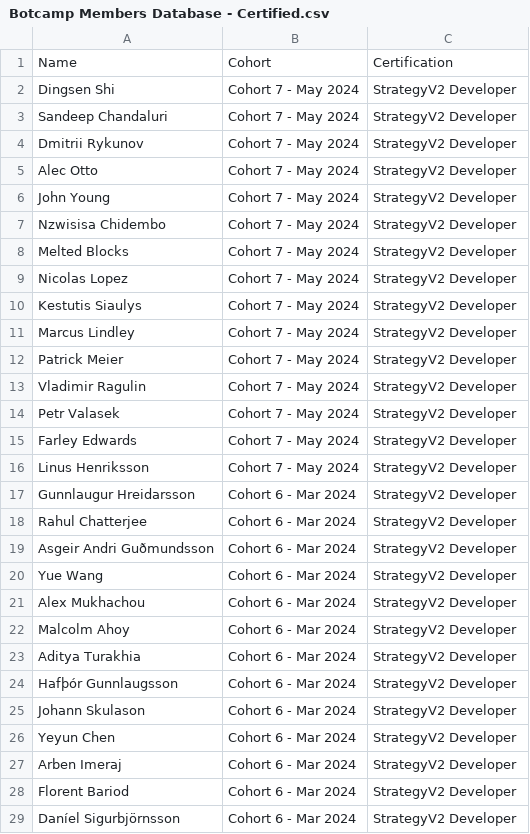
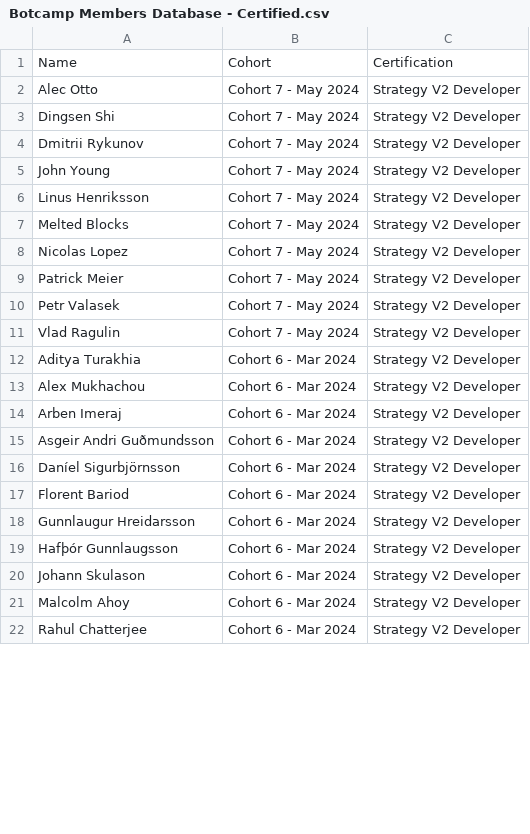
Before and after one commit to hummingbot/hummingbot-site, a CSV file: docs/certification/Botcamp Members Database - Certified.csv, drawn as a sheet; only a part is shown; the diff covers the shown part only.

Commit message:
modify certifications list

```diff
--- a/docs/certification/Botcamp Members Database - Certified.csv
+++ b/docs/certification/Botcamp Members Database - Certified.csv
@@ -1,29 +1,22 @@
 Name,Cohort,Certification
-Dingsen Shi,Cohort 7 - May 2024,StrategyV2 Developer
-Sandeep Chandaluri,Cohort 7 - May 2024,StrategyV2 Developer
-Dmitrii Rykunov,Cohort 7 - May 2024,StrategyV2 Developer
-Alec Otto,Cohort 7 - May 2024,StrategyV2 Developer
-John Young,Cohort 7 - May 2024,StrategyV2 Developer
-Nzwisisa Chidembo,Cohort 7 - May 2024,StrategyV2 Developer
-Melted Blocks,Cohort 7 - May 2024,StrategyV2 Developer
-Nicolas Lopez,Cohort 7 - May 2024,StrategyV2 Developer
-Kestutis Siaulys,Cohort 7 - May 2024,StrategyV2 Developer
-Marcus Lindley,Cohort 7 - May 2024,StrategyV2 Developer
-Patrick Meier,Cohort 7 - May 2024,StrategyV2 Developer
-Vladimir Ragulin,Cohort 7 - May 2024,StrategyV2 Developer
-Petr Valasek,Cohort 7 - May 2024,StrategyV2 Developer
-Farley Edwards,Cohort 7 - May 2024,StrategyV2 Developer
-Linus Henriksson,Cohort 7 - May 2024,StrategyV2 Developer
-Gunnlaugur Hreidarsson,Cohort 6 - Mar 2024,StrategyV2 Developer
-Rahul Chatterjee,Cohort 6 - Mar 2024,StrategyV2 Developer
-Asgeir Andri Guðmundsson,Cohort 6 - Mar 2024,StrategyV2 Developer
-Yue Wang,Cohort 6 - Mar 2024,StrategyV2 Developer
-Alex Mukhachou,Cohort 6 - Mar 2024,StrategyV2 Developer
-Malcolm Ahoy,Cohort 6 - Mar 2024,StrategyV2 Developer
-Aditya Turakhia,Cohort 6 - Mar 2024,StrategyV2 Developer
-Hafþór Gunnlaugsson,Cohort 6 - Mar 2024,StrategyV2 Developer
-Johann Skulason,Cohort 6 - Mar 2024,StrategyV2 Developer
-Yeyun Chen,Cohort 6 - Mar 2024,StrategyV2 Developer
-Arben Imeraj,Cohort 6 - Mar 2024,StrategyV2 Developer
-Florent Bariod,Cohort 6 - Mar 2024,StrategyV2 Developer
-Daníel Sigurbjörnsson,Cohort 6 - Mar 2024,StrategyV2 Developer
+Alec Otto,Cohort 7 - May 2024,Strategy V2 Developer
+Dingsen Shi,Cohort 7 - May 2024,Strategy V2 Developer
+Dmitrii Rykunov,Cohort 7 - May 2024,Strategy V2 Developer
+John Young,Cohort 7 - May 2024,Strategy V2 Developer
+Linus Henriksson,Cohort 7 - May 2024,Strategy V2 Developer
+Melted Blocks,Cohort 7 - May 2024,Strategy V2 Developer
+Nicolas Lopez,Cohort 7 - May 2024,Strategy V2 Developer
+Patrick Meier,Cohort 7 - May 2024,Strategy V2 Developer
+Petr Valasek,Cohort 7 - May 2024,Strategy V2 Developer
+Vlad Ragulin,Cohort 7 - May 2024,Strategy V2 Developer
+Aditya Turakhia,Cohort 6 - Mar 2024,Strategy V2 Developer
+Alex Mukhachou,Cohort 6 - Mar 2024,Strategy V2 Developer
+Arben Imeraj,Cohort 6 - Mar 2024,Strategy V2 Developer
+Asgeir Andri Guðmundsson,Cohort 6 - Mar 2024,Strategy V2 Developer
+Daníel Sigurbjörnsson,Cohort 6 - Mar 2024,Strategy V2 Developer
+Florent Bariod,Cohort 6 - Mar 2024,Strategy V2 Developer
+Gunnlaugur Hreidarsson,Cohort 6 - Mar 2024,Strategy V2 Developer
+Hafþór Gunnlaugsson,Cohort 6 - Mar 2024,Strategy V2 Developer
+Johann Skulason,Cohort 6 - Mar 2024,Strategy V2 Developer
+Malcolm Ahoy,Cohort 6 - Mar 2024,Strategy V2 Developer
+Rahul Chatterjee,Cohort 6 - Mar 2024,Strategy V2 Developer
```
Also changed, not shown: 2 added rows, 16 moved rows and 1 edited cell elsewhere in this file.
